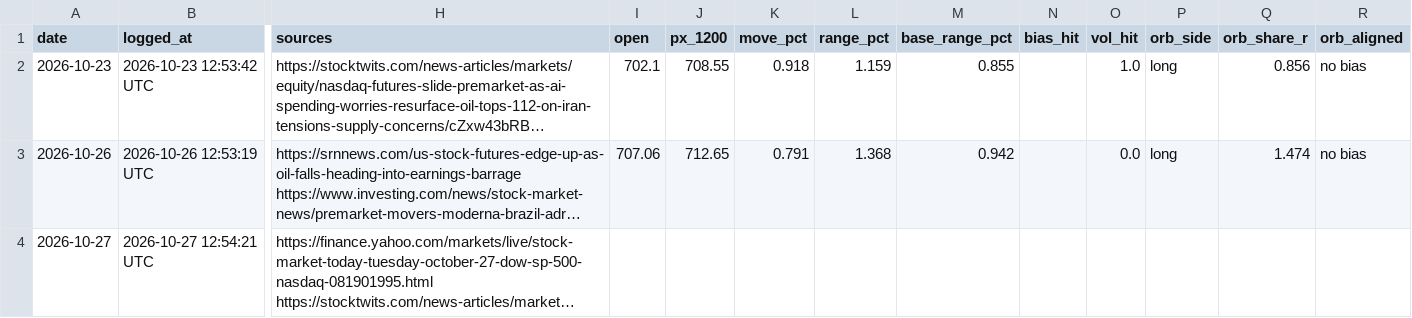
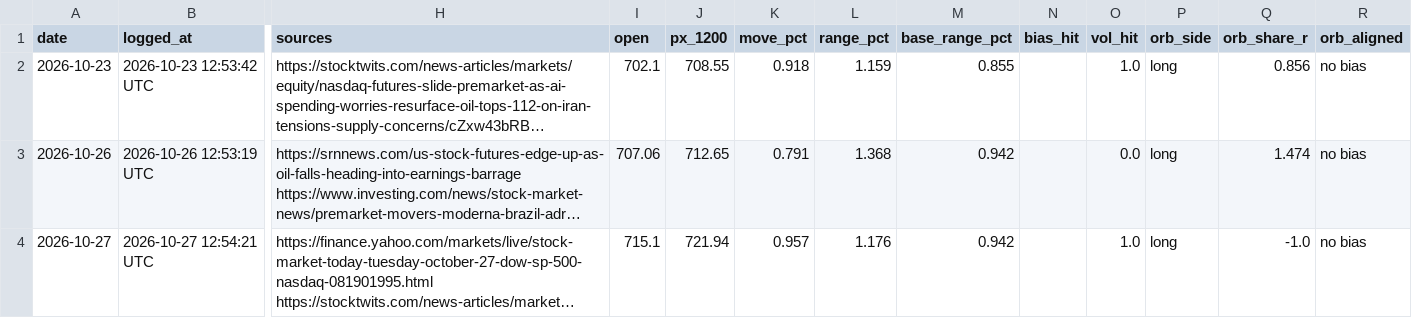
Before and after one commit to DeadSeagul/Robinhood, a CSV file: research/news_log.csv, drawn as a sheet; only a part is shown, gaps mark what is left out; long unchanged cells end in …; the diff names each change by its address in the sheet, - before the commit and + after, or states it on an @@ line.

```diff
--- a/research/news_log.csv
+++ b/research/news_log.csv
-I4 (open): (empty)
+I4 (open): 715.1
-J4 (px_1200): (empty)
+J4 (px_1200): 721.94
-K4 (move_pct): (empty)
+K4 (move_pct): 0.957
-L4 (range_pct): (empty)
+L4 (range_pct): 1.176
-M4 (base_range_pct): (empty)
+M4 (base_range_pct): 0.942
-O4 (vol_hit): (empty)
+O4 (vol_hit): 1.0
-P4 (orb_side): (empty)
+P4 (orb_side): long
-Q4 (orb_share_r): (empty)
+Q4 (orb_share_r): -1.0
-R4 (orb_aligned): (empty)
+R4 (orb_aligned): no bias
```
Also changed, not shown: research/paper_trades.csv, research/replay_journal.csv, 2 other files.
